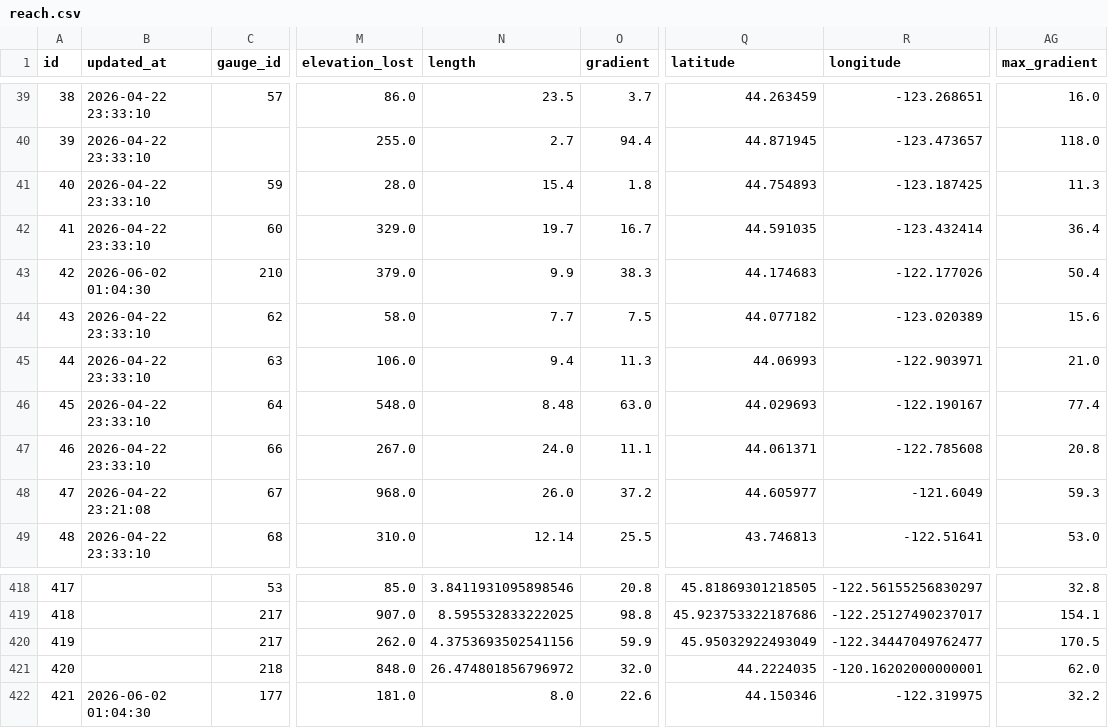
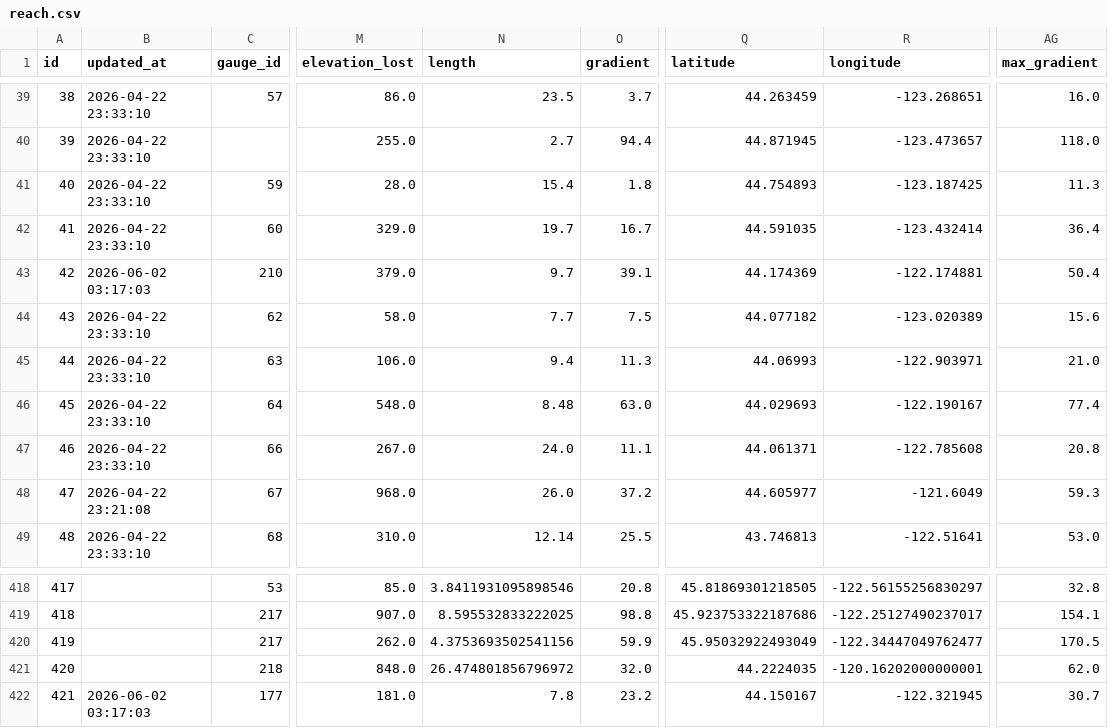
Before and after one commit to mousebrains/kayak_data, a CSV file: reach.csv, drawn as a sheet; only a part is shown, gaps mark what is left out; the diff names each change by its address in the sheet, - before the commit and + after, or states it on an @@ line.

```diff
--- a/reach.csv
+++ b/reach.csv
-B43 (updated_at): 2026-06-02 01:04:30
+B43 (updated_at): 2026-06-02 03:17:03
-N43 (length): 9.9
+N43 (length): 9.7
-O43 (gradient): 38.3
+O43 (gradient): 39.1
-Q43 (latitude): 44.174683
+Q43 (latitude): 44.174369
-R43 (longitude): -122.177026
+R43 (longitude): -122.174881
-B422 (updated_at): 2026-06-02 01:04:30
+B422 (updated_at): 2026-06-02 03:17:03
-N422 (length): 8.0
+N422 (length): 7.8
-O422 (gradient): 22.6
+O422 (gradient): 23.2
-Q422 (latitude): 44.150346
+Q422 (latitude): 44.150167
-R422 (longitude): -122.319975
+R422 (longitude): -122.321945
-AG422 (max_gradient): 32.2
+AG422 (max_gradient): 30.7
```
Also changed, not shown: 2 other files.
